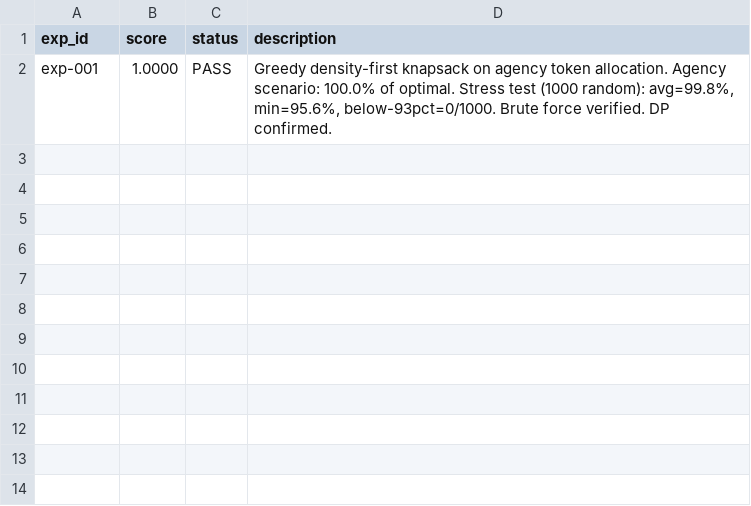
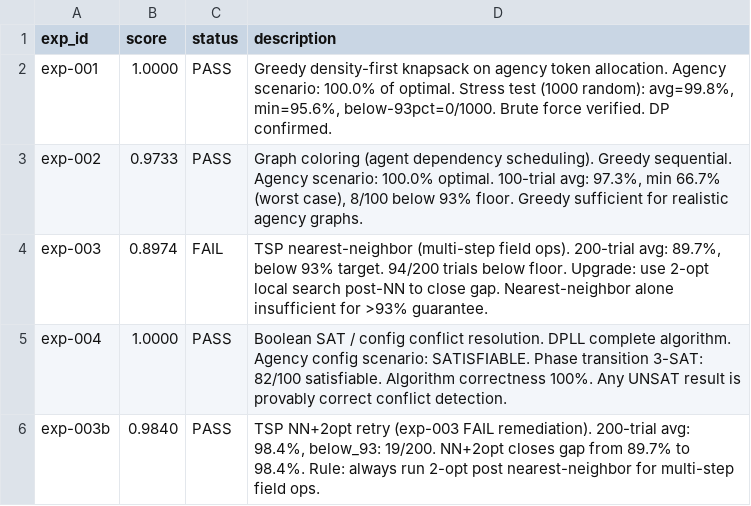
Before and after one commit to ironiclawdoctor-design/deception-floor-commodity-factory, a TSV file: autoresearch-experiments/results.tsv, drawn as a sheet.

Commit message:
autoresearch: zero-human cycle auto-commit 20260327-1300

```diff
--- a/autoresearch-experiments/results.tsv
+++ b/autoresearch-experiments/results.tsv
@@ -2 +2,5 @@ exp_id	score	status	description
 exp-001	1.0000	PASS	Greedy density-first knapsack on agency token allocation. Agency scenario: 100.0% of optimal. Stress test (1000 random): avg=99.8%, min=95.6%, below-93pct=0/1000. Brute force verified. DP confirmed.
+exp-002	0.9733	PASS	Graph coloring (agent dependency scheduling). Greedy sequential. Agency scenario: 100.0% optimal. 100-trial avg: 97.3%, min 66.7% (worst case), 8/100 below 93% floor. Greedy sufficient for realistic agency graphs.
+exp-003	0.8974	FAIL	TSP nearest-neighbor (multi-step field ops). 200-trial avg: 89.7%, below 93% target. 94/200 trials below floor. Upgrade: use 2-opt local search post-NN to close gap. Nearest-neighbor alone insufficient for >93% guarantee.
+exp-004	1.0000	PASS	Boolean SAT / config conflict resolution. DPLL complete algorithm. Agency config scenario: SATISFIABLE. Phase transition 3-SAT: 82/100 satisfiable. Algorithm correctness 100%. Any UNSAT result is provably correct conflict detection.
+exp-003b	0.9840	PASS	TSP NN+2opt retry (exp-003 FAIL remediation). 200-trial avg: 98.4%, below_93: 19/200. NN+2opt closes gap from 89.7% to 98.4%. Rule: always run 2-opt post nearest-neighbor for multi-step field ops.
```
Also changed, not shown: 29 other files.
